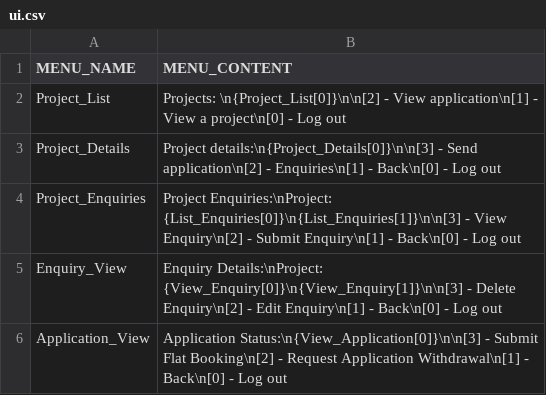
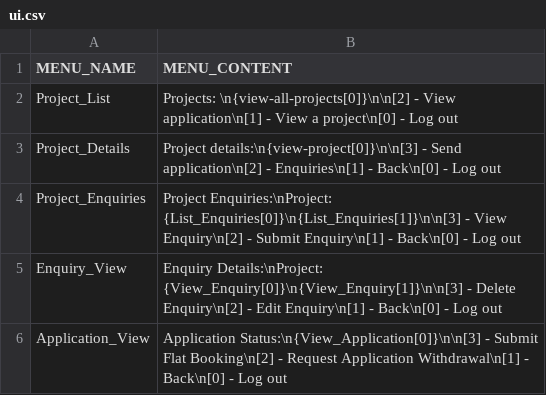
Before and after one commit to Behem07h/SC2002, a CSV file: data/ui_cfg/ui.csv, drawn as a sheet.

```diff
--- a/data/ui_cfg/ui.csv
+++ b/data/ui_cfg/ui.csv
@@ -1,4 +1,4 @@
 MENU_NAME           , MENU_CONTENT,
-Project_List        , Projects: \n{Project_List[0]}\n\n[2] - View application\n[1] - View a project\n[0] - Log out,
-Project_Details     , Project details:\n{Project_Details[0]}\n\n[3] - Send application\n[2] - Enquiries\n[1] - Back\n[0] - Log out,
+Project_List        , Projects: \n{view-all-projects[0]}\n\n[2] - View application\n[1] - View a project\n[0] - Log out,
+Project_Details     , Project details:\n{view-project[0]}\n\n[3] - Send application\n[2] - Enquiries\n[1] - Back\n[0] - Log out,
 Project_Enquiries   , Project Enquiries:\nProject: {List_Enquiries[0]}\n{List_Enquiries[1]}\n\n[3] - View Enquiry\n[2] - Submit Enquiry\n[1] - Back\n[0] - Log out,
```
Also changed, not shown: data/ui_cfg/ui_connections.csv, data/ui_cfg/ui_fns.csv, 11 other files.
